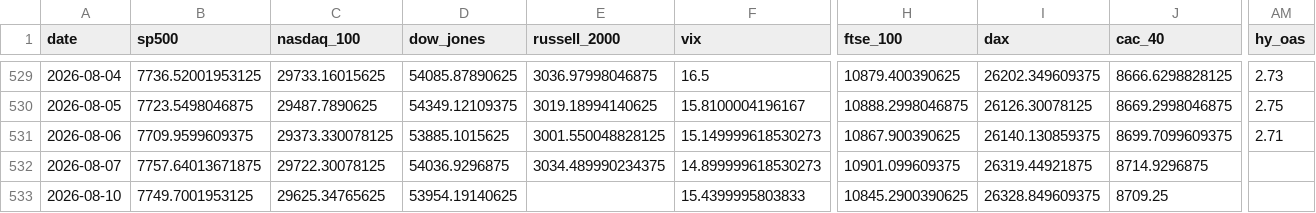
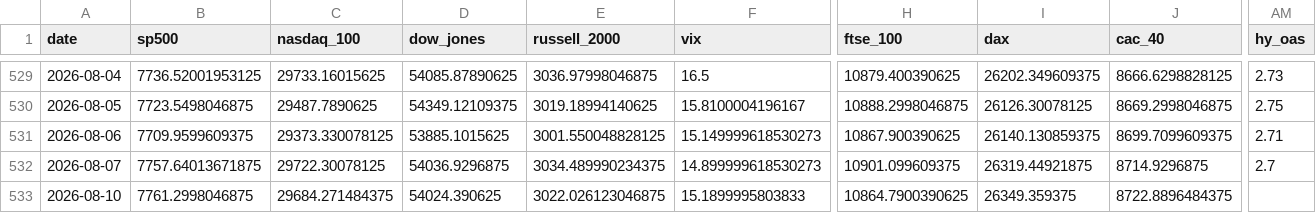
Before and after one commit to mayankmundhrawork-cpu/Transmission-Layer, a CSV file: data/prices.csv, drawn as a sheet; only a part is shown, gaps mark what is left out; the diff covers the shown part only; the diff names each change by its address in the sheet, - before the commit and + after, or states it on an @@ line.

```diff
--- a/data/prices.csv
+++ b/data/prices.csv
-AM532 (hy_oas): (empty)
+AM532 (hy_oas): 2.7
-B533 (sp500): 7749.7001953125
+B533 (sp500): 7761.2998046875
-C533 (nasdaq_100): 29625.34765625
+C533 (nasdaq_100): 29684.271484375
-D533 (dow_jones): 53954.19140625
+D533 (dow_jones): 54024.390625
-E533 (russell_2000): (empty)
+E533 (russell_2000): 3022.026123046875
-F533 (vix): 15.4399995803833
+F533 (vix): 15.1899995803833
-H533 (ftse_100): 10845.2900390625
+H533 (ftse_100): 10864.7900390625
-I533 (dax): 26328.849609375
+I533 (dax): 26349.359375
-J533 (cac_40): 8709.25
+J533 (cac_40): 8722.8896484375
```
Also changed, not shown: 40 edited cells elsewhere in this file, 21 other files.
